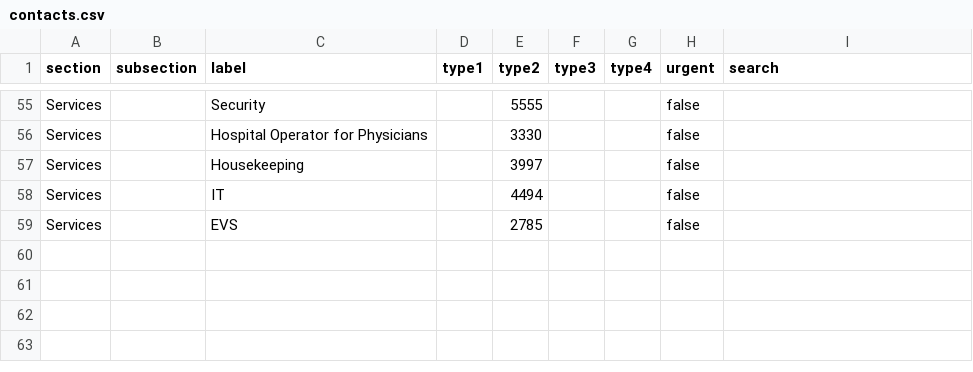
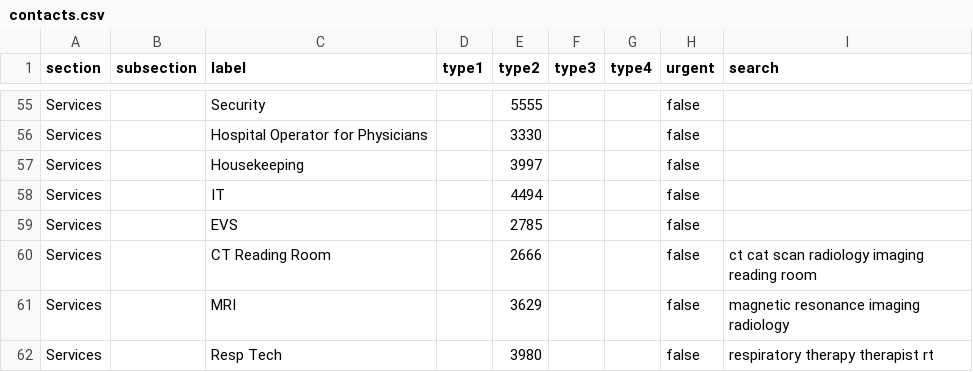
Before and after one commit to AshirBansal/residency-tools, a CSV file: phone-directory/data/contacts.csv, drawn as a sheet; only a part is shown, gaps mark what is left out.

```diff
--- a/phone-directory/data/contacts.csv
+++ b/phone-directory/data/contacts.csv
@@ -59 +59,4 @@ Services,,IT,,4494,,,false,
 Services,,EVS,,2785,,,false,
+Services,,CT Reading Room,,2666,,,false,ct cat scan radiology imaging reading room
+Services,,MRI,,3629,,,false,magnetic resonance imaging radiology
+Services,,Resp Tech,,3980,,,false,respiratory therapy therapist rt
```
